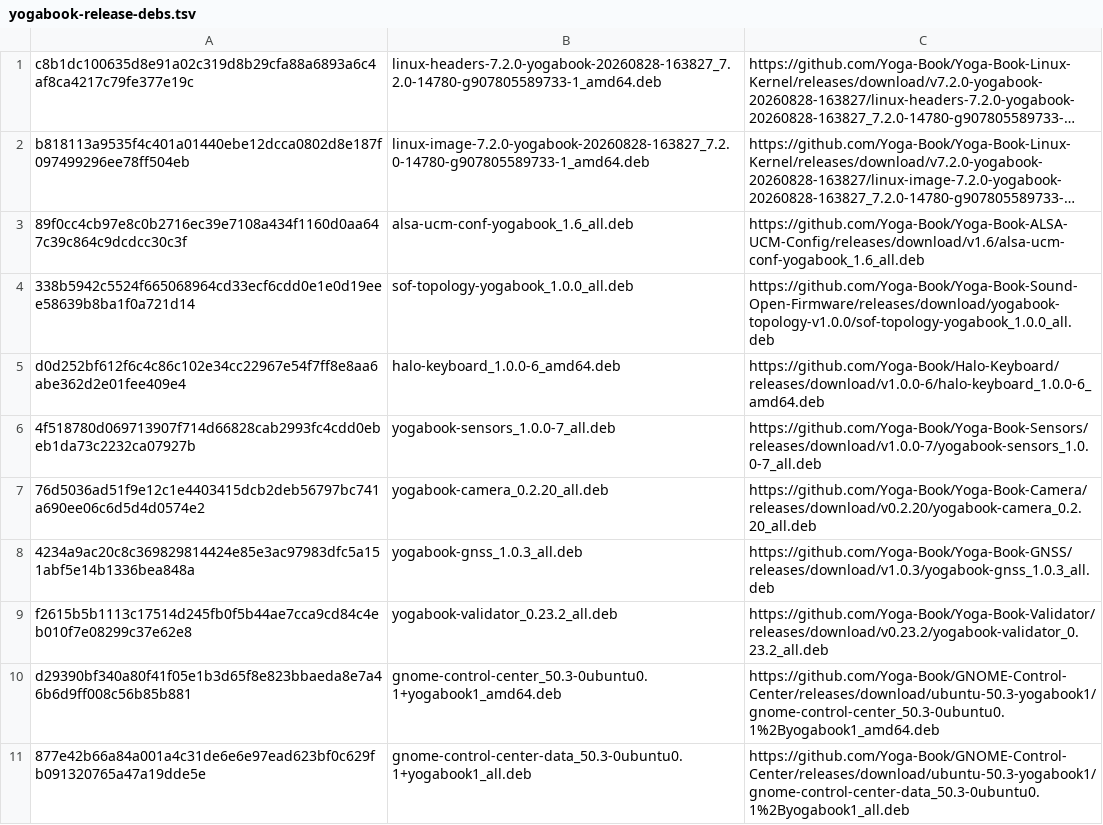
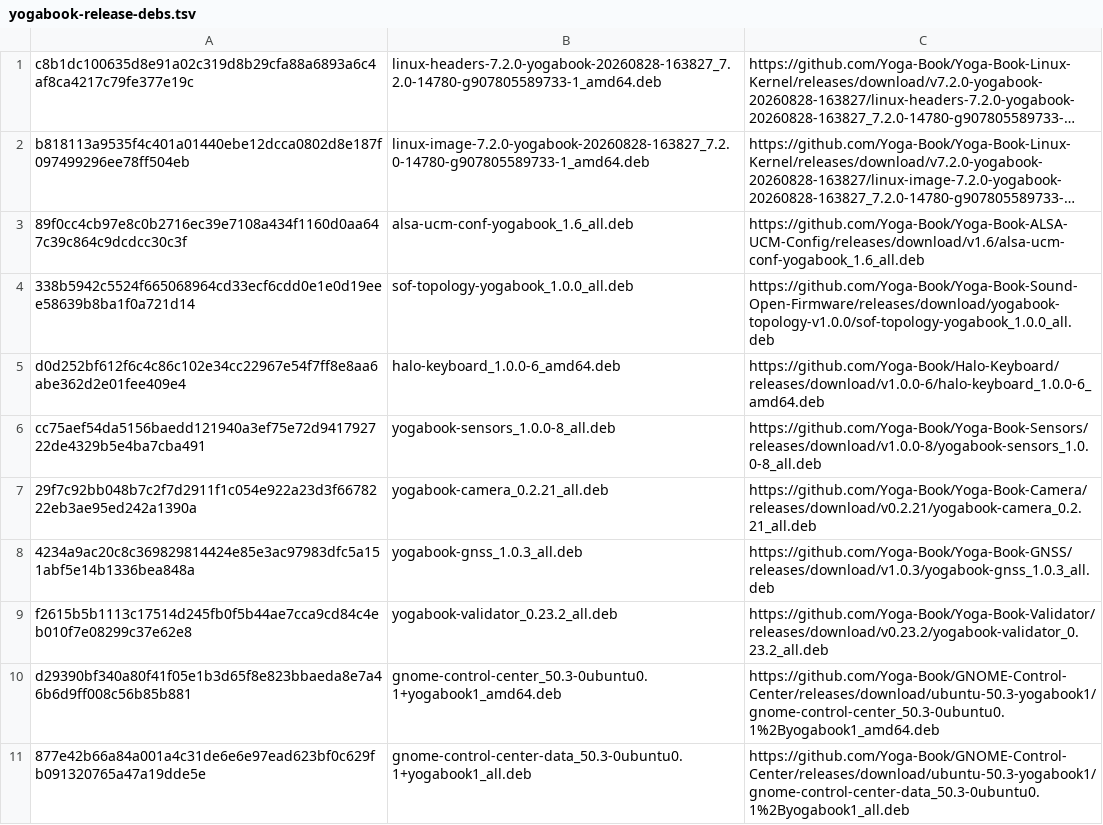
Before and after one commit to Yoga-Book/Ubuntu-Autoinstall, a TSV file: manifests/yogabook-release-debs.tsv, drawn as a sheet; only a part is shown; long unchanged cells end in …; the diff names each change by its address in the sheet, - before the commit and + after, or states it on an @@ line.

Commit message:
Refresh offline camera and sensor packages

```diff
--- a/manifests/yogabook-release-debs.tsv
+++ b/manifests/yogabook-release-debs.tsv
-A6: 4f518780d069713907f714d66828cab2993fc4cdd0ebeb1da73c2232ca07927b
+A6: cc75aef54da5156baedd121940a3ef75e72d941792722de4329b5e4ba7cba491
-B6: yogabook-sensors_1.0.0-7_all.deb
+B6: yogabook-sensors_1.0.0-8_all.deb
-C6: https://github.com/Yoga-Book/Yoga-Book-Sensors/releases/download/v1.0.0-7/yogabook-sensors_1.0.0-7_all.deb
+C6: https://github.com/Yoga-Book/Yoga-Book-Sensors/releases/download/v1.0.0-8/yogabook-sensors_1.0.0-8_all.deb
-A7: 76d5036ad51f9e12c1e4403415dcb2deb56797bc741a690ee06c6d5d4d0574e2
+A7: 29f7c92bb048b7c2f7d2911f1c054e922a23d3f6678222eb3ae95ed242a1390a
-B7: yogabook-camera_0.2.20_all.deb
+B7: yogabook-camera_0.2.21_all.deb
-C7: https://github.com/Yoga-Book/Yoga-Book-Camera/releases/download/v0.2.20/yogabook-camera_0.2.20_all.deb
+C7: https://github.com/Yoga-Book/Yoga-Book-Camera/releases/download/v0.2.21/yogabook-camera_0.2.21_all.deb
```
Also changed, not shown: manifests/yogabook-selected-packages.tsv, 1 other file.
